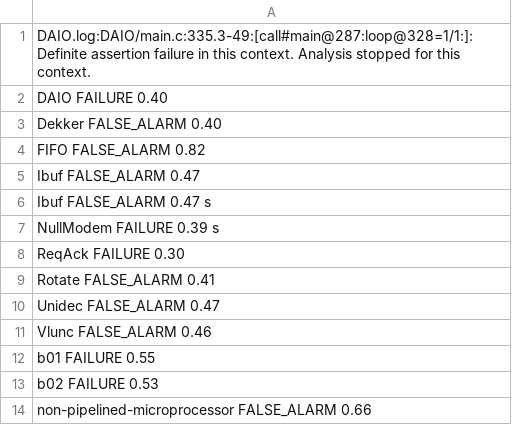
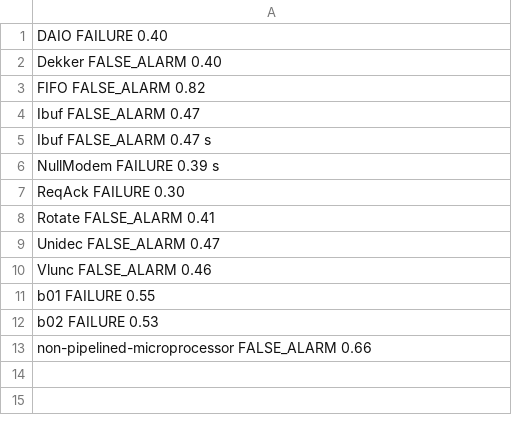
Before and after one commit to rajdeep87/verilog-c, a CSV file: unsafe/astree_results/results-unsafe.csv, drawn as a sheet.

Commit message:
Astree safe results

```diff
--- a/unsafe/astree_results/results-unsafe.csv
+++ b/unsafe/astree_results/results-unsafe.csv
@@ -1,2 +1 @@
-DAIO.log:DAIO/main.c:335.3-49:[call#main@287:loop@328=1/1:]: Definite assertion failure in this context. Analysis stopped for this context.
 DAIO  FAILURE  0.40
```
Also changed, not shown: 1 other file.
